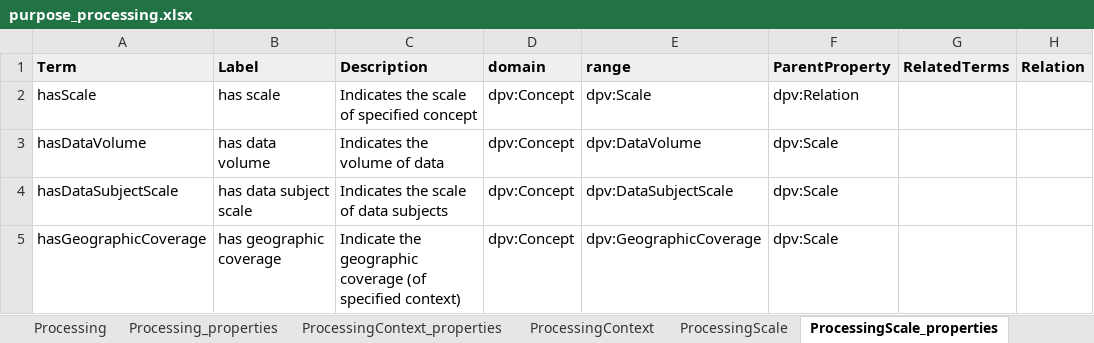
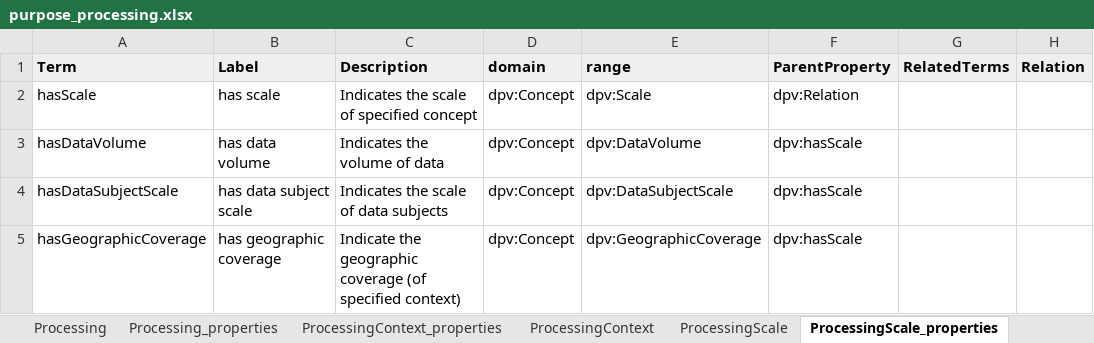
Before and after one commit to w3c/dpv, an Excel workbook: documentation-generator/vocab_csv/purpose_processing.xlsx, sheet ProcessingScale_properties, drawn as a sheet; only a part is shown; values as stored, in another font and other column widths than the file's, no borders; charts and pictures and conditional formats not drawn; the diff names each change by its address in the sheet, - before the commit and + after, or states it on an @@ line.

Commit message:
fix wrong parent for dpv:hasScale properties
- fixes (source, RDF, HTML) dpv:hasScale where child properties instead
  had dpv:Scale as the parent

```diff
--- a/documentation-generator/vocab_csv/purpose_processing.xlsx (sheet ProcessingScale_properties)
+++ b/documentation-generator/vocab_csv/purpose_processing.xlsx (sheet ProcessingScale_properties)
-F3:F5 (ParentProperty): dpv:Scale
+F3:F5 (ParentProperty): dpv:hasScale
```
Also changed, not shown: 31 other files.
